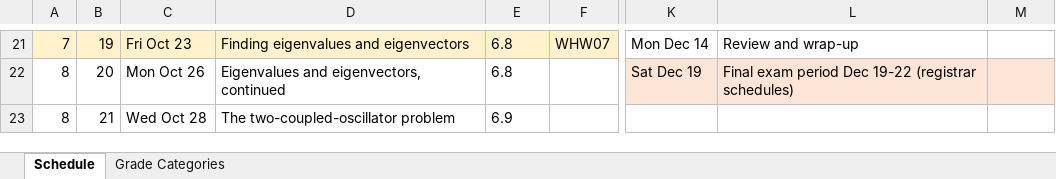
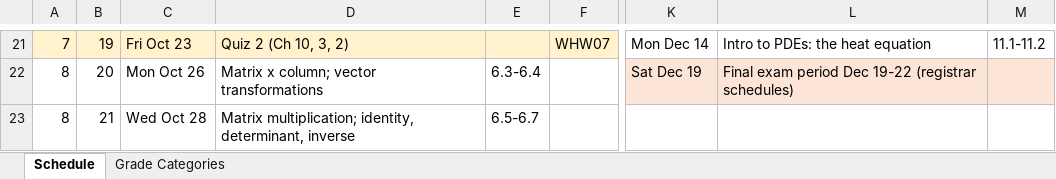
Before and after one commit to mglerner/MathematicalPhysics, an Excel workbook: SyllabusAndFirstDay/2026/PHY210 F2026 Calendar.xlsx, sheet Schedule, drawn as a sheet; only a part is shown, gaps mark what is left out; values as stored, in another font and other column widths than the file's, no borders; the diff covers the shown part only; the diff names each change by its address in the sheet, - before the commit and + after, or states it on an @@ line.

```diff
--- a/SyllabusAndFirstDay/2026/PHY210 F2026 Calendar.xlsx (sheet Schedule)
+++ b/SyllabusAndFirstDay/2026/PHY210 F2026 Calendar.xlsx (sheet Schedule)
-D21: Finding eigenvalues and eigenvectors
+D21: Quiz 2 (Ch 10, 3, 2)
-E21: 6.8
+E21: (empty)
-L21: Review and wrap-up
+L21: Intro to PDEs: the heat equation
-M21: (empty)
+M21: 11.1-11.2
-D22: Eigenvalues and eigenvectors, continued
+D22: Matrix x column; vector transformations
-E22: 6.8
+E22: 6.3-6.4
-D23: The two-coupled-oscillator problem
+D23: Matrix multiplication; identity, determinant, inverse
-E23: 6.9
+E23: 6.5-6.7
```
Also changed, not shown: 60 edited cells and cell formats elsewhere in this sheet, sheet Grade Categories, 3 other files.
